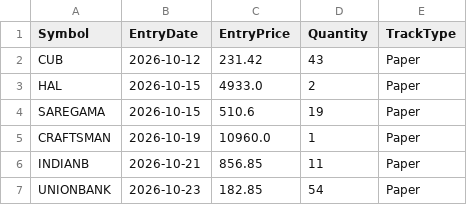
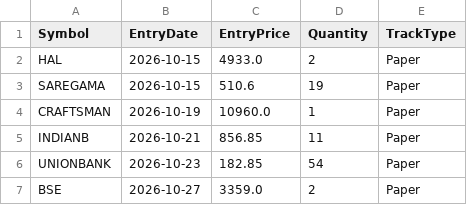
Before and after one commit to finnyrajmann/nse-200emabb, a CSV file: data/positions_200emabb.csv, drawn as a sheet.

Commit message:
Auto-update — 2026-10-27

```diff
--- a/data/positions_200emabb.csv
+++ b/data/positions_200emabb.csv
@@ -1,3 +1,2 @@
 Symbol,EntryDate,EntryPrice,Quantity,TrackType
-CUB,2026-10-12,231.42,43,Paper
 HAL,2026-10-15,4933.0,2,Paper
@@ -7 +6,2 @@ INDIANB,2026-10-21,856.85,11,Paper
 UNIONBANK,2026-10-23,182.85,54,Paper
+BSE,2026-10-27,3359.0,2,Paper
```
